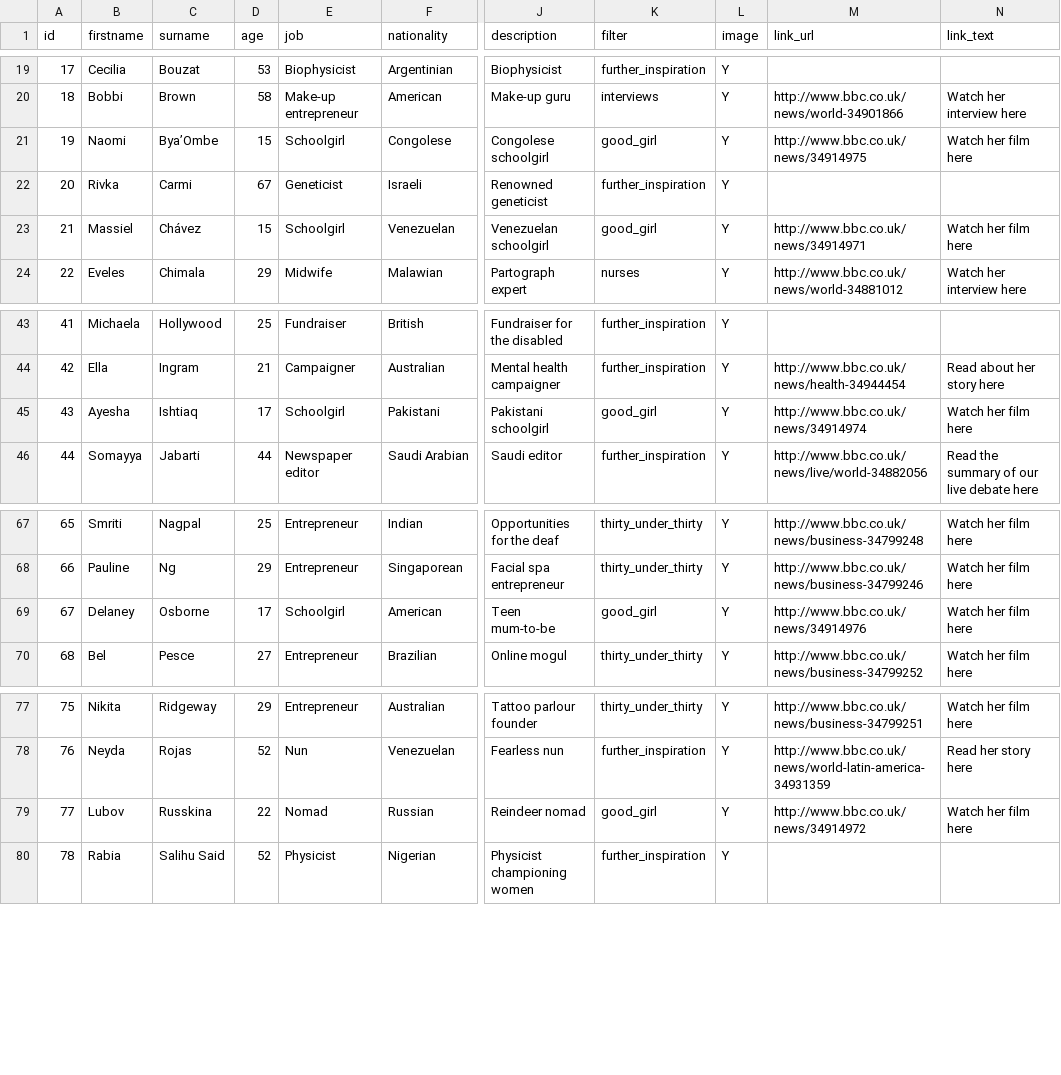
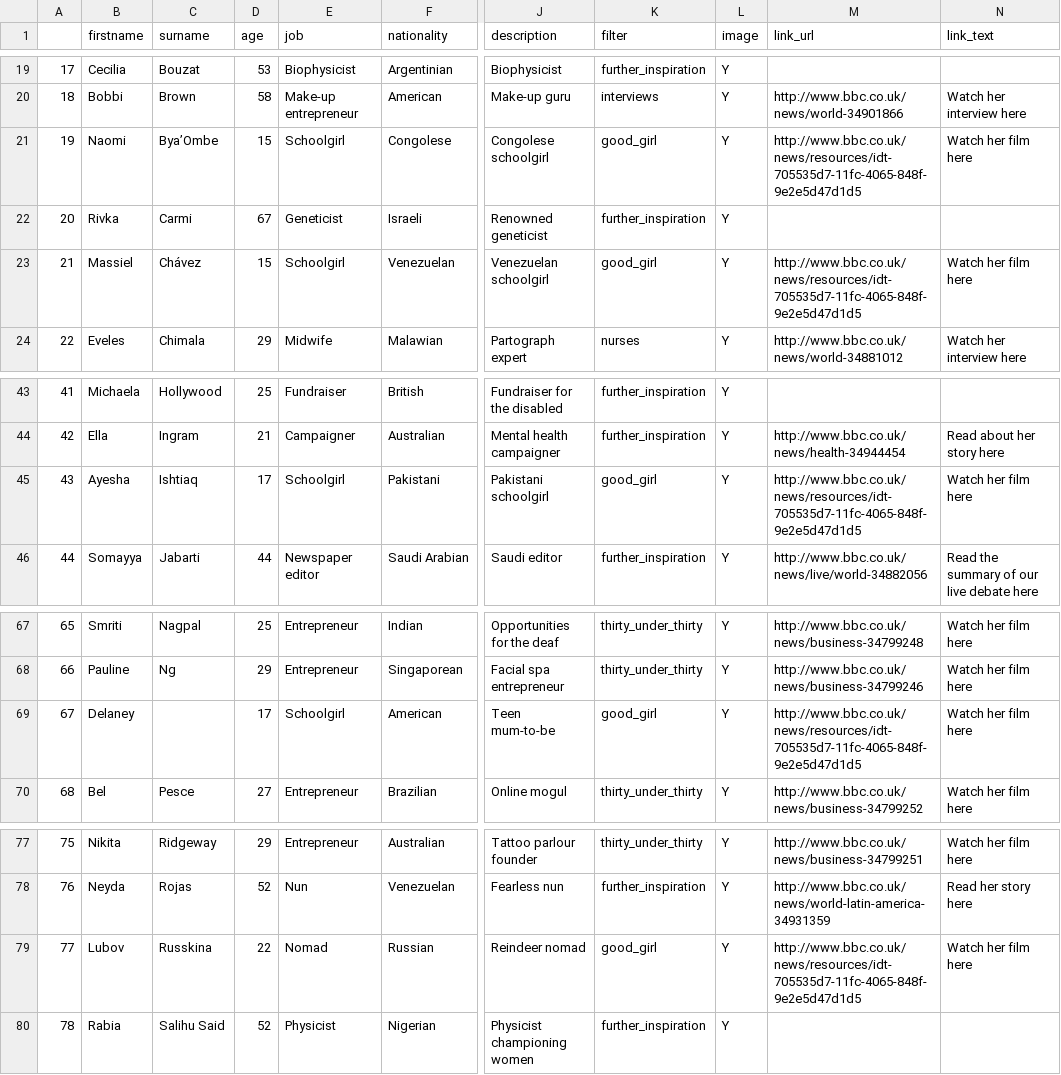
Before and after one commit to BBCVisualJournalism/newsspec_12497, a TSV file: source/data/100 Women 2015 data - Sheet1.tsv, drawn as a sheet; only a part is shown, gaps mark what is left out; the diff names each change by its address in the sheet, - before the commit and + after, or states it on an @@ line.

Commit message:
updated good girl links

```diff
--- a/source/data/100 Women 2015 data - Sheet1.tsv
+++ b/source/data/100 Women 2015 data - Sheet1.tsv
-A1: id
+A1: (empty)
-M21 (link_url): http://www.bbc.co.uk/news/34914975
+M21 (link_url): http://www.bbc.co.uk/news/resources/idt-705535d7-11fc-4065-848f-9e2e5d47d1d5
-M23 (link_url): http://www.bbc.co.uk/news/34914971
+M23 (link_url): http://www.bbc.co.uk/news/resources/idt-705535d7-11fc-4065-848f-9e2e5d47d1d5
-M45 (link_url): http://www.bbc.co.uk/news/34914974
+M45 (link_url): http://www.bbc.co.uk/news/resources/idt-705535d7-11fc-4065-848f-9e2e5d47d1d5
-C69 (surname): Osborne
+C69 (surname): (empty)
-M69 (link_url): http://www.bbc.co.uk/news/34914976
+M69 (link_url): http://www.bbc.co.uk/news/resources/idt-705535d7-11fc-4065-848f-9e2e5d47d1d5
-M79 (link_url): http://www.bbc.co.uk/news/34914972
+M79 (link_url): http://www.bbc.co.uk/news/resources/idt-705535d7-11fc-4065-848f-9e2e5d47d1d5
```
Also changed, not shown: 3 other files.
